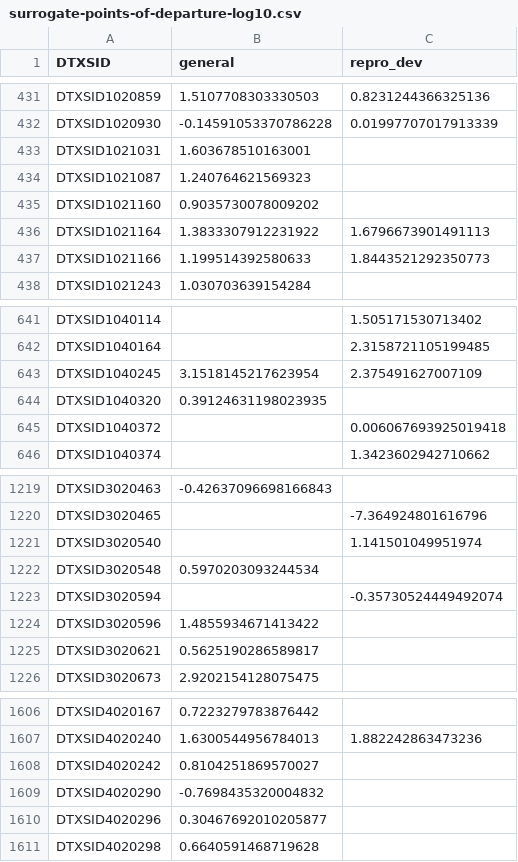
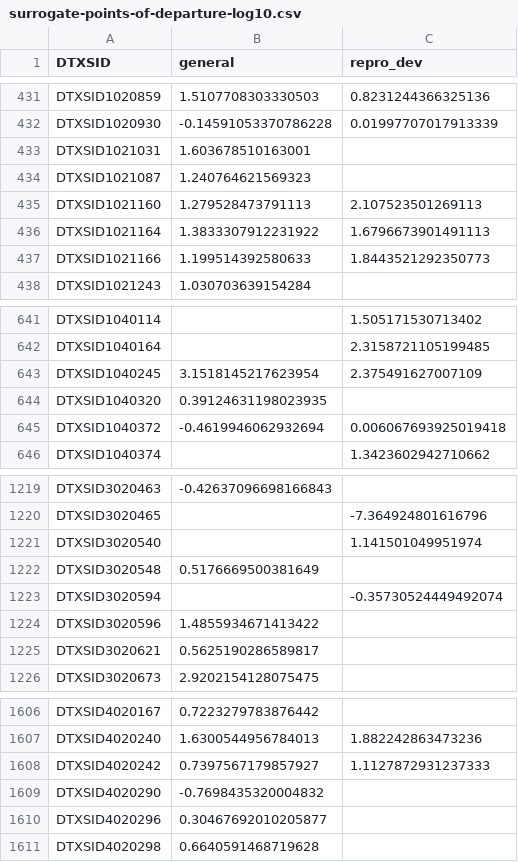
Before and after one commit to jkvasnicka/Two-Stage-ML-Oral-PODs, a CSV file: Input/Targets/surrogate-points-of-departure-log10.csv, drawn as a sheet; only a part is shown, gaps mark what is left out.

Commit message:
Use updated surrogate PODs file

```diff
--- a/Input/Targets/surrogate-points-of-departure-log10.csv
+++ b/Input/Targets/surrogate-points-of-departure-log10.csv
@@ -434,3 +434,3 @@ DTXSID1021031,1.603678510163001,
 DTXSID1021087,1.240764621569323,
-DTXSID1021160,0.9035730078009202,
+DTXSID1021160,1.279528473791113,2.107523501269113
 DTXSID1021164,1.3833307912231922,1.6796673901491113
@@ -644,3 +644,3 @@ DTXSID1040245,3.1518145217623954,2.375491627007109
 DTXSID1040320,0.39124631198023935,
-DTXSID1040372,,0.006067693925019418
+DTXSID1040372,-0.4619946062932694,0.006067693925019418
 DTXSID1040374,,1.3423602942710662
@@ -1221,3 +1221,3 @@ DTXSID3020465,,-7.364924801616796
 DTXSID3020540,,1.141501049951974
-DTXSID3020548,0.5970203093244534,
+DTXSID3020548,0.5176669500381649,
 DTXSID3020594,,-0.35730524449492074
@@ -1607,3 +1607,3 @@ DTXSID4020167,0.7223279783876442,
 DTXSID4020240,1.6300544956784013,1.882242863473236
-DTXSID4020242,0.8104251869570027,
+DTXSID4020242,0.7397567179857927,1.1127872931237333
 DTXSID4020290,-0.7698435320004832,
```
Also changed, not shown: 20 other files.
